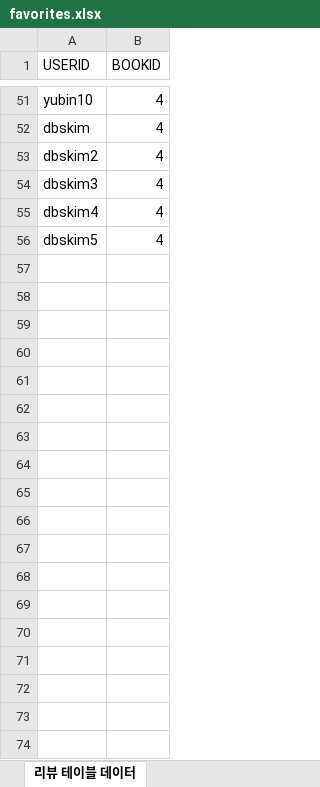
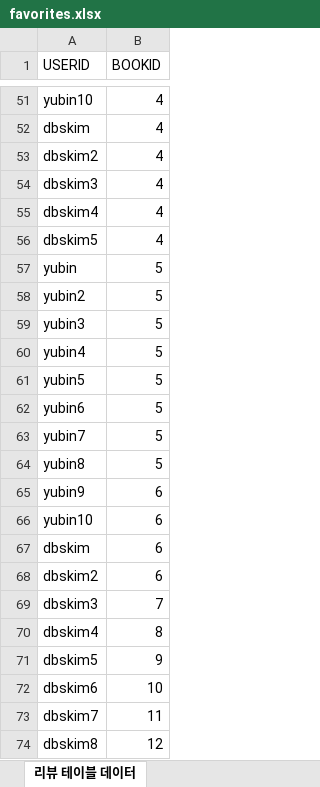
Before and after one commit to yubin-im/BookRecommendService_MVC2_Project, an Excel workbook: data/favorites.xlsx, sheet 리뷰 테이블 데이터, drawn as a sheet; only a part is shown, gaps mark what is left out; values as stored, in another font and other column widths than the file's, no borders; the diff names each change by its address in the sheet, - before the commit and + after, or states it on an @@ line.

```diff
--- a/data/favorites.xlsx (sheet 리뷰 테이블 데이터)
+++ b/data/favorites.xlsx (sheet 리뷰 테이블 데이터)
+row 57: yubin | 5
+row 58: yubin2 | 5
+row 59: yubin3 | 5
+row 60: yubin4 | 5
+row 61: yubin5 | 5
+row 62: yubin6 | 5
+row 63: yubin7 | 5
+row 64: yubin8 | 5
+row 65: yubin9 | 6
+row 66: yubin10 | 6
+row 67: dbskim | 6
+row 68: dbskim2 | 6
+row 69: dbskim3 | 7
+row 70: dbskim4 | 8
+row 71: dbskim5 | 9
+row 72: dbskim6 | 10
+row 73: dbskim7 | 11
+row 74: dbskim8 | 12
```
Also changed, not shown: data/books.xlsx, data/reviewlikes.xlsx, 2 other files.
